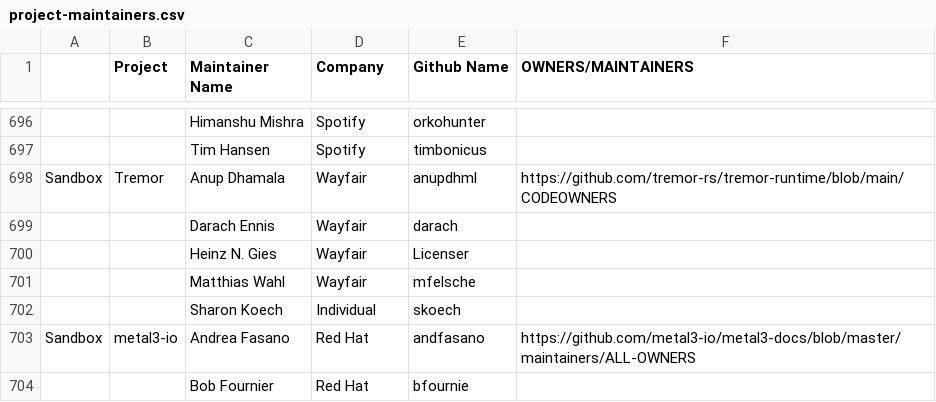
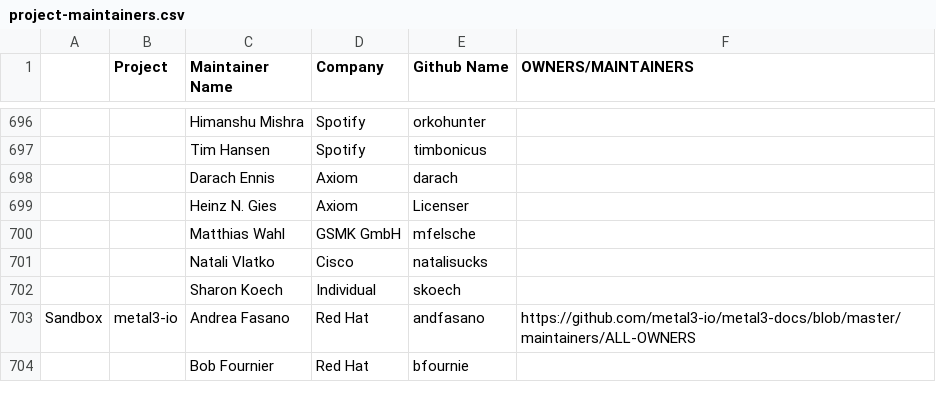
Before and after one commit to cncf/foundation, a CSV file: project-maintainers.csv, drawn as a sheet; only a part is shown, gaps mark what is left out; removed rows and columns are numbered as before the commit, all else as after; the diff names each change by its address in the sheet, - before the commit and + after, or states it on an @@ line.

Commit message:
Update tremor project maintainer and assocations
Signed-off-by: Darach Ennis <darach@gmail.com>

```diff
--- a/project-maintainers.csv
+++ b/project-maintainers.csv
-row 698: Sandbox | Tremor | Anup Dhamala | Wayfair | anupdhml | https://github.com/tremor-rs/tremor-runtime/blob/main/CODEOWNERS
-D698:D699 (Company): Wayfair
+D698:D699 (Company): Axiom
-D700 (Company): Wayfair
+D700 (Company): GSMK GmbH
+row 701:  |  | Natali Vlatko | Cisco | natalisucks
```
